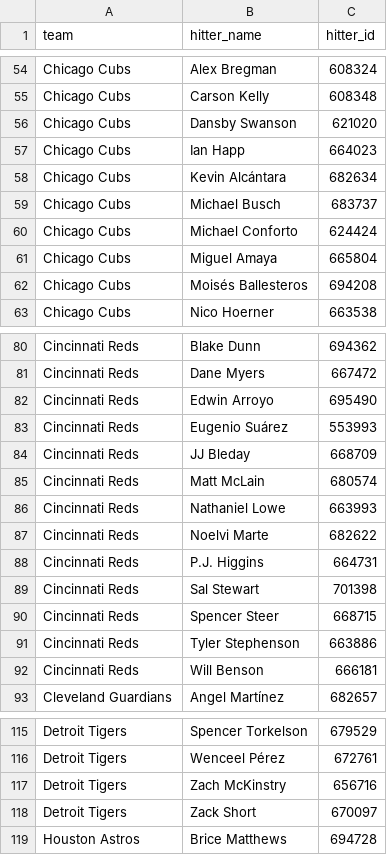
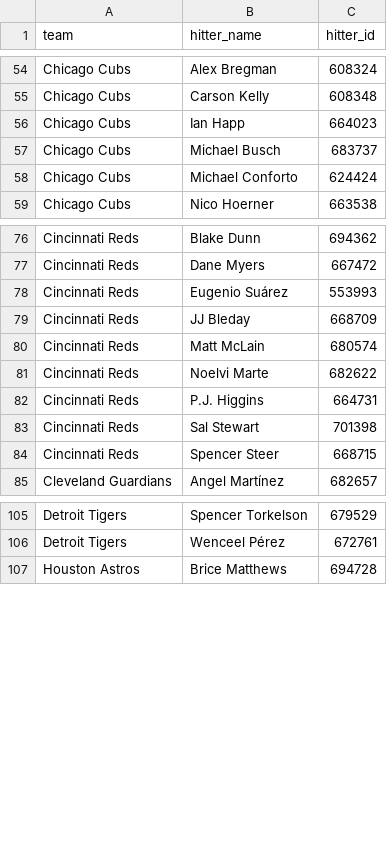
Before and after one commit to syocum9422-blip/sports_model_site, a CSV file: data/mlb/lineups_with_ids.csv, drawn as a sheet; only a part is shown, gaps mark what is left out; removed rows and columns are numbered as before the commit, all else as after; the diff covers the shown part only; the diff names each change by its address in the sheet, - before the commit and + after, or states it on an @@ line.

```diff
--- a/data/mlb/lineups_with_ids.csv
+++ b/data/mlb/lineups_with_ids.csv
-row 56: Chicago Cubs | Dansby Swanson | 621020
-row 58: Chicago Cubs | Kevin Alcántara | 682634
-row 61: Chicago Cubs | Miguel Amaya | 665804
-row 62: Chicago Cubs | Moisés Ballesteros | 694208
-row 82: Cincinnati Reds | Edwin Arroyo | 695490
-row 86: Cincinnati Reds | Nathaniel Lowe | 663993
-row 91: Cincinnati Reds | Tyler Stephenson | 663886
-row 92: Cincinnati Reds | Will Benson | 666181
-row 117: Detroit Tigers | Zach McKinstry | 656716
-row 118: Detroit Tigers | Zack Short | 670097
```
Also changed, not shown: 1 added row and 24 removed rows elsewhere in this file, 4 other files.
